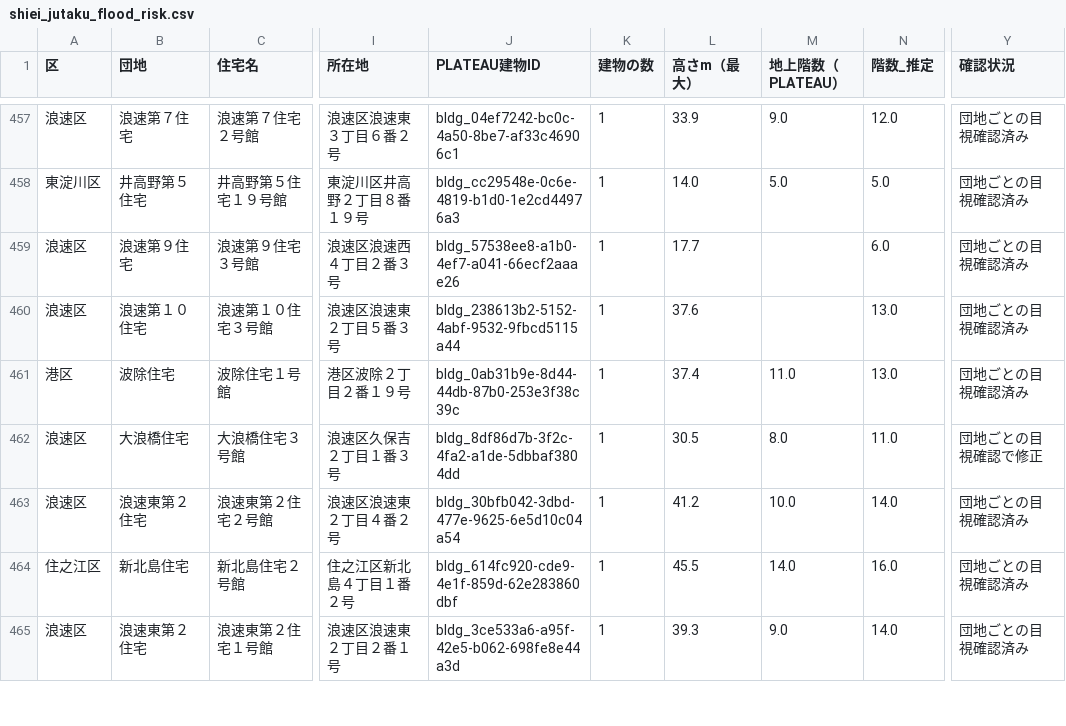
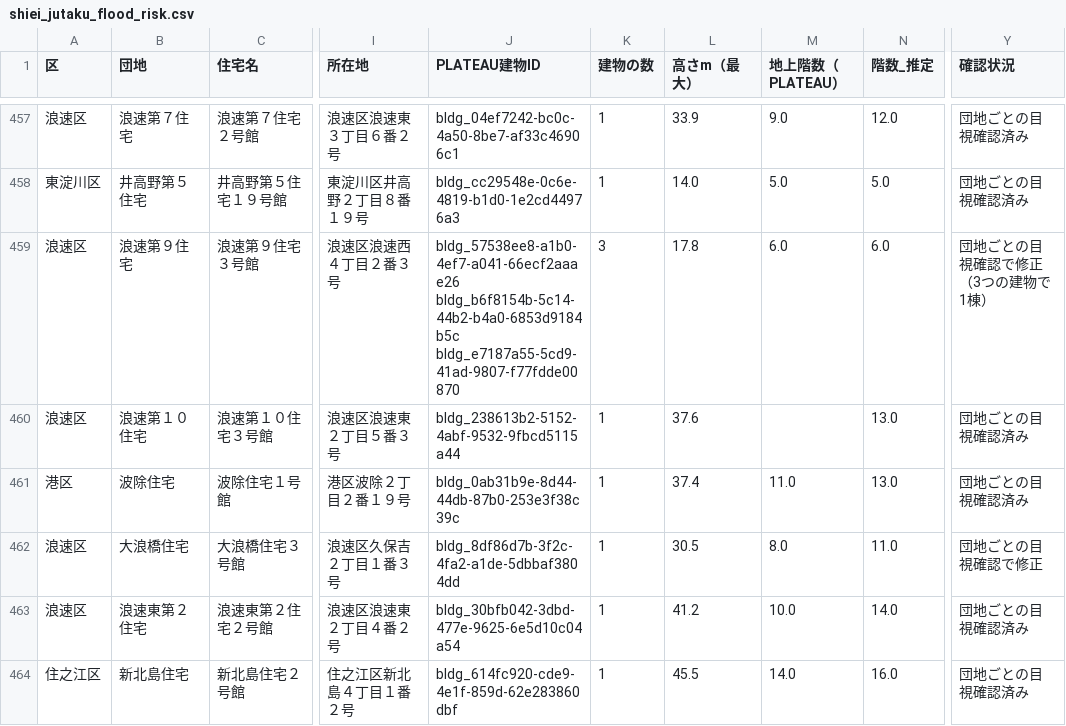
Before and after one commit to ukamoo-rinyu/osaka-shiei-jutaku-3d, a CSV file: data/shiei_jutaku_flood_risk.csv, drawn as a sheet; only a part is shown, gaps mark what is left out; the shorter side is filled out with more unchanged rows; the diff names each change by its address in the sheet, - before the commit and + after, or states it on an @@ line.

```diff
--- a/data/shiei_jutaku_flood_risk.csv
+++ b/data/shiei_jutaku_flood_risk.csv
-J459 (PLATEAU建物ID): bldg_57538ee8-a1b0-4ef7-a041-66ecf2aaae26
+J459 (PLATEAU建物ID): bldg_57538ee8-a1b0-4ef7-a041-66ecf2aaae26 bldg_b6f8154b-5c14-44b2-b4a0-6853d9184b5c bldg_e7187a55-5cd9-41ad-9807-f77fdde00870
-K459 (建物の数): 1
+K459 (建物の数): 3
-L459 (高さm（最大）): 17.7
+L459 (高さm（最大）): 17.8
-M459 (地上階数（PLATEAU）): (empty)
+M459 (地上階数（PLATEAU）): 6.0
-Y459 (確認状況): 団地ごとの目視確認済み
+Y459 (確認状況): 団地ごとの目視確認で修正（3つの建物で1棟）
```
Also changed, not shown: data/shiei_jutaku_master.csv, 2 other files.
